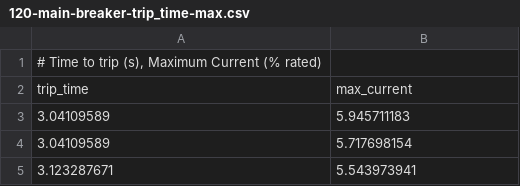
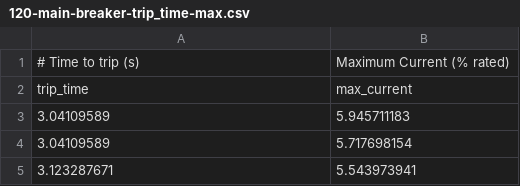
Before and after one commit to jaustinpage/frc_rekt, a CSV file: data/data_sheets/120-main-breaker-trip_time-max.csv, drawn as a sheet; only a part is shown.

```diff
--- a/data/data_sheets/120-main-breaker-trip_time-max.csv
+++ b/data/data_sheets/120-main-breaker-trip_time-max.csv
@@ -1,2 +1,2 @@
-"# Time to trip (s), Maximum Current (% rated)",
+# Time to trip (s), Maximum Current (% rated),
 trip_time,max_current
```
Also changed, not shown: data/data_sheets/120-main-breaker-trip_time-min.csv, 6 other files.
